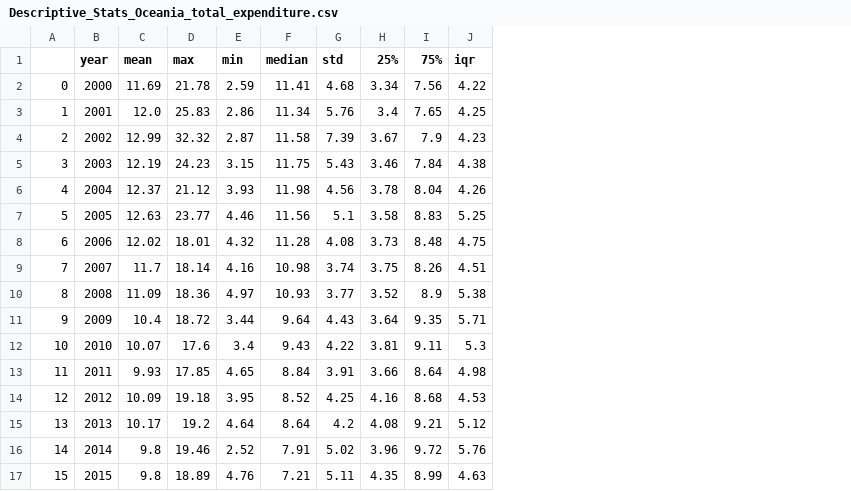
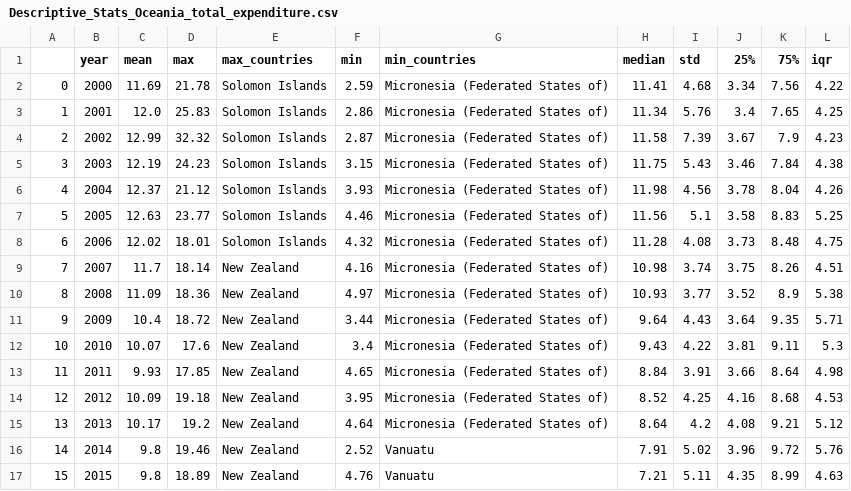
Before and after one commit to WVDevCode/Life_Expectancy_and_GDP, a CSV file: Datasets/Cleaned_datasets/Descriptive_Statistics_by_region/Total_Health_Expenditure/Descriptive_Stats_Oceania_total_expenditure.csv, drawn as a sheet; the diff names each change by its address in the sheet, - before the commit and + after, or states it on an @@ line.

Commit message:
Added all distribution diagrams of all regions in descriptive_analysis.

```diff
--- a/Datasets/Cleaned_datasets/Descriptive_Statistics_by_region/Total_Health_Expenditure/Descriptive_Stats_Oceania_total_expenditure.csv
+++ b/Datasets/Cleaned_datasets/Descriptive_Statistics_by_region/Total_Health_Expenditure/Descriptive_Stats_Oceania_total_expenditure.csv
+column E (max_countries), rows 2-17: Solomon Islands | Solomon Islands | Solomon Islands | Solomon Islands | Solomon Islands | Solomon Islands | Solomon Islands | New Zealand | New Zealand | New Zealand | New Zealand | New Zealand | New Zealand | New Zealand | New Zealand | New Zealand
+column G (min_countries), rows 2-17: Micronesia (Federated States of) | Micronesia (Federated States of) | Micronesia (Federated States of) | Micronesia (Federated States of) | Micronesia (Federated States of) | Micronesia (Federated States of) | Micronesia (Federated States of) | Micronesia (Federated States of) | Micronesia (Federated States of) | Micronesia (Federated States of) | Micronesia (Federated States of) | Micronesia (Federated States of) | Micronesia (Federated States of) | Micronesia (Federated States of) | Vanuatu | Vanuatu
```
Also changed, not shown: Datasets/Cleaned_datasets/Descriptive_Statistics_by_region/GDP/Descriptive_Stats_Europe_gdp_per_capita.csv, Datasets/Cleaned_datasets/Descriptive_Statistics_by_region/Health_Expenditure_Percentage/Descriptive_Stats_Africa_health_expenditure_percentage.csv, 39 other files.
